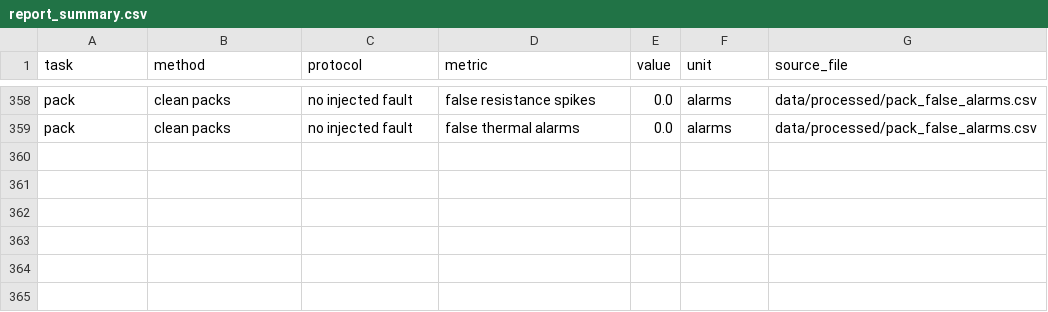
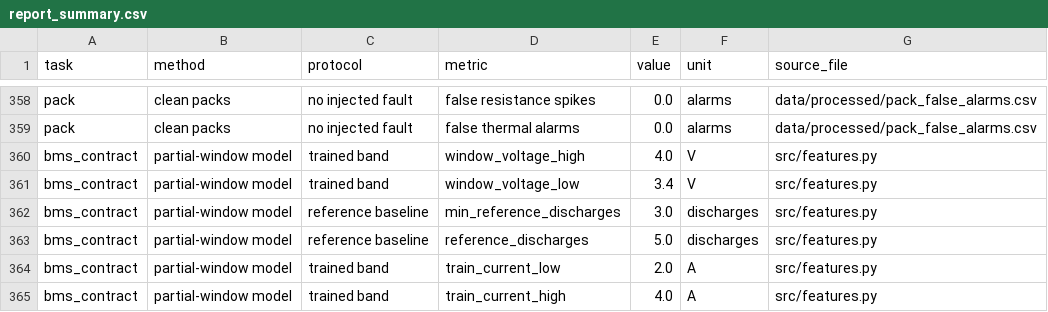
Before and after one commit to atul-upadhyay-7/SGE, a CSV file: data/processed/report_summary.csv, drawn as a sheet; only a part is shown, gaps mark what is left out.

Commit message:
Open the README with scope, and generate the BMS contract from features.py

```diff
--- a/data/processed/report_summary.csv
+++ b/data/processed/report_summary.csv
@@ -359 +359,7 @@ pack,clean packs,no injected fault,false resistance spikes,0.0,alarms,data/proce
 pack,clean packs,no injected fault,false thermal alarms,0.0,alarms,data/processed/pack_false_alarms.csv
+bms_contract,partial-window model,trained band,window_voltage_high,4.0,V,src/features.py
+bms_contract,partial-window model,trained band,window_voltage_low,3.4,V,src/features.py
+bms_contract,partial-window model,reference baseline,min_reference_discharges,3.0,discharges,src/features.py
+bms_contract,partial-window model,reference baseline,reference_discharges,5.0,discharges,src/features.py
+bms_contract,partial-window model,trained band,train_current_low,2.0,A,src/features.py
+bms_contract,partial-window model,trained band,train_current_high,4.0,A,src/features.py
```
Also changed, not shown: 6 other files.
